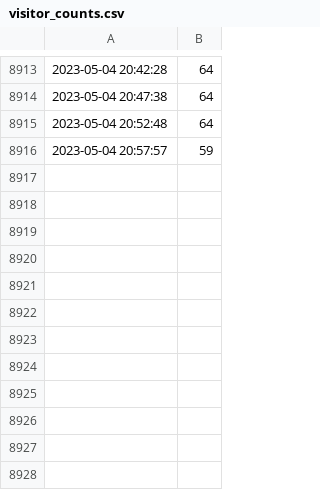
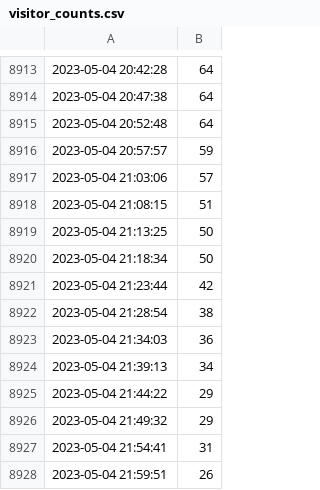
Before and after one commit to DDmchk/DataCollectionMisc, a CSV file: visitor_counts.csv, drawn as a sheet; only a part is shown, gaps mark what is left out.

Commit message:
Automatic commit

```diff
--- a/visitor_counts.csv
+++ b/visitor_counts.csv
@@ -8916 +8916,13 @@
 2023-05-04 20:57:57,59
+2023-05-04 21:03:06,57
+2023-05-04 21:08:15,51
+2023-05-04 21:13:25,50
+2023-05-04 21:18:34,50
+2023-05-04 21:23:44,42
+2023-05-04 21:28:54,38
+2023-05-04 21:34:03,36
+2023-05-04 21:39:13,34
+2023-05-04 21:44:22,29
+2023-05-04 21:49:32,29
+2023-05-04 21:54:41,31
+2023-05-04 21:59:51,26
```
